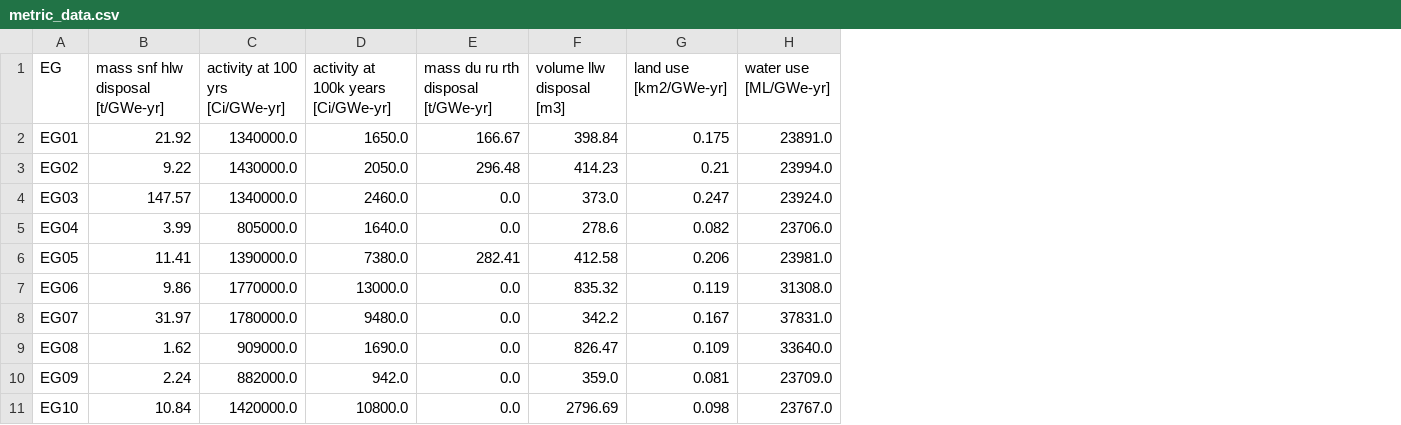
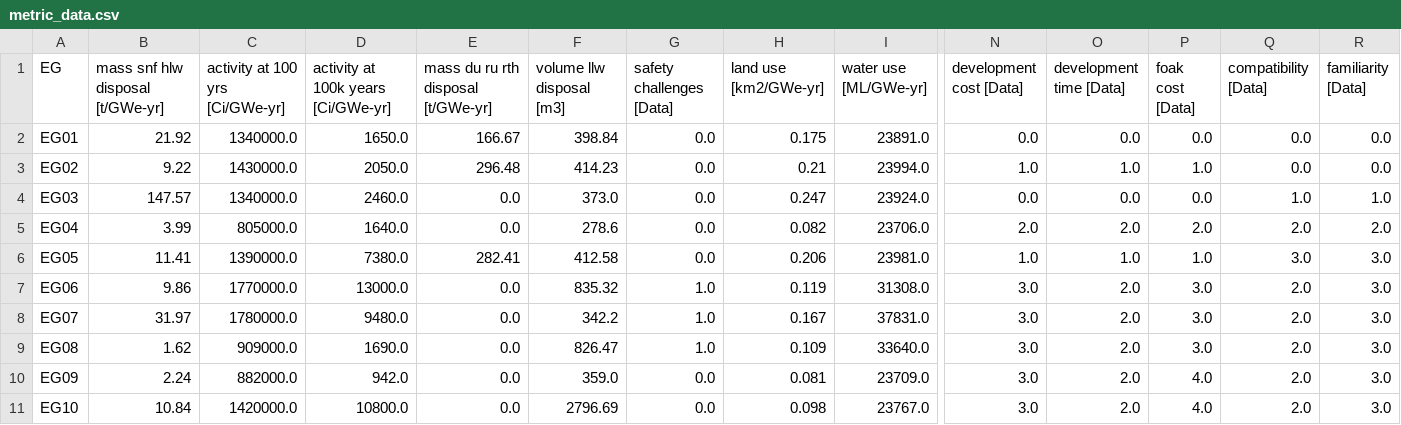
Before and after one commit to arfc/2025-dotson-dissertation, a CSV file: data/metric_data.csv, drawn as a sheet; only a part is shown, gaps mark what is left out; addresses are those after the commit; ↵ is a line break in a cell; the diff covers the shown part only; the diff names each change by its address in the sheet, - before the commit and + after, or states it on an @@ line.

Commit message:
adds qualitative metrics to workflow

```diff
--- a/data/metric_data.csv
+++ b/data/metric_data.csv
+column G (safety challenges [Data]), rows 2-11: 0.0 | 0.0 | 0.0 | 0.0 | 0.0 | 1.0 | 1.0 | 1.0 | 0.0 | 0.0
+column N (development cost [Data]), rows 2-11: 0.0 | 1.0 | 0.0 | 2.0 | 1.0 | 3.0 | 3.0 | 3.0 | 3.0 | 3.0
+column O (development time [Data]), rows 2-11: 0.0 | 1.0 | 0.0 | 2.0 | 1.0 | 2.0 | 2.0 | 2.0 | 2.0 | 2.0
+column P (foak cost [Data]), rows 2-11: 0.0 | 1.0 | 0.0 | 2.0 | 1.0 | 3.0 | 3.0 | 3.0 | 4.0 | 4.0
+column Q (compatibility [Data]), rows 2-11: 0.0 | 0.0 | 1.0 | 2.0 | 3.0 | 2.0 | 2.0 | 2.0 | 2.0 | 2.0
+column R (familiarity [Data]), rows 2-11: 0.0 | 0.0 | 1.0 | 2.0 | 3.0 | 3.0 | 3.0 | 3.0 | 3.0 | 3.0
-B1: mass snf hlw disposal ↵ [t/GWe-yr]
+B1: mass snf hlw disposal [t/GWe-yr]
-C1: activity at 100 yrs ↵ [Ci/GWe-yr]
+C1: activity at 100 yrs [Ci/GWe-yr]
-D1: activity at 100k years ↵ [Ci/GWe-yr]
+D1: activity at 100k years [Ci/GWe-yr]
-E1: mass du ru rth disposal ↵ [t/GWe-yr]
+E1: mass du ru rth disposal [t/GWe-yr]
-F1: volume llw disposal ↵ [m3]
+F1: volume llw disposal [m3]
-H1: land use ↵ [km2/GWe-yr]
+H1: land use [km2/GWe-yr]
-I1: water use ↵ [ML/GWe-yr]
+I1: water use [ML/GWe-yr]
```
Also changed, not shown: 4 edited cells elsewhere in this file, 10 other files.
